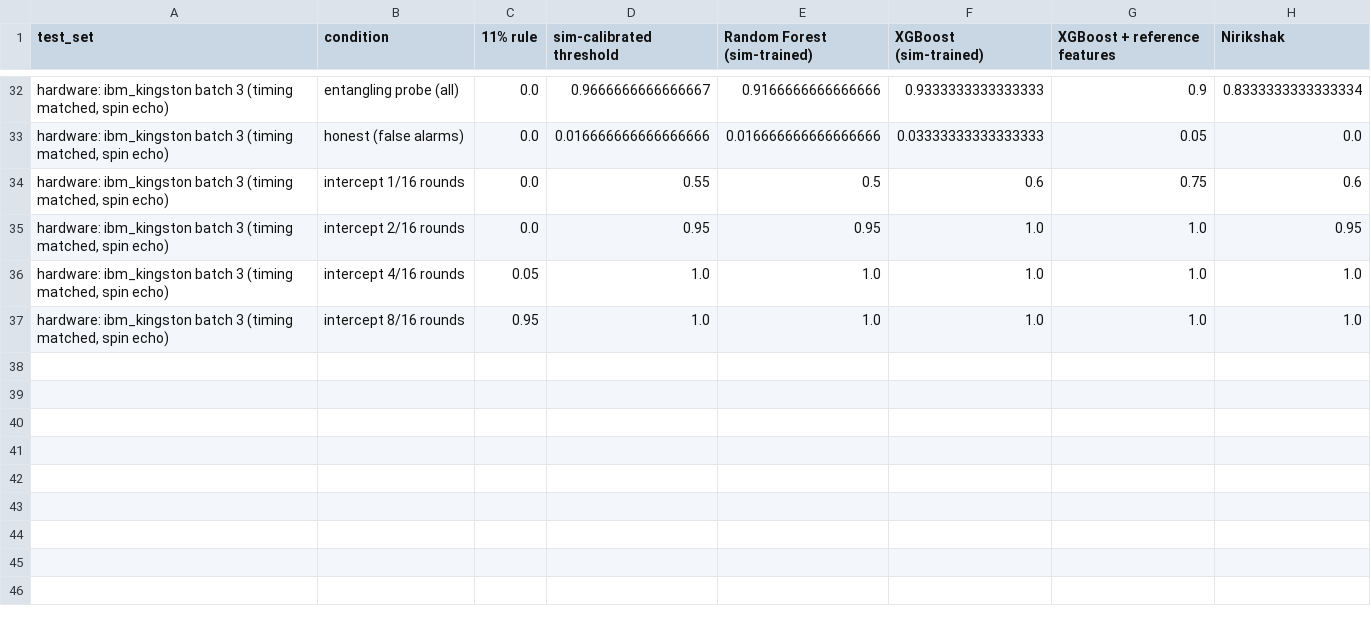
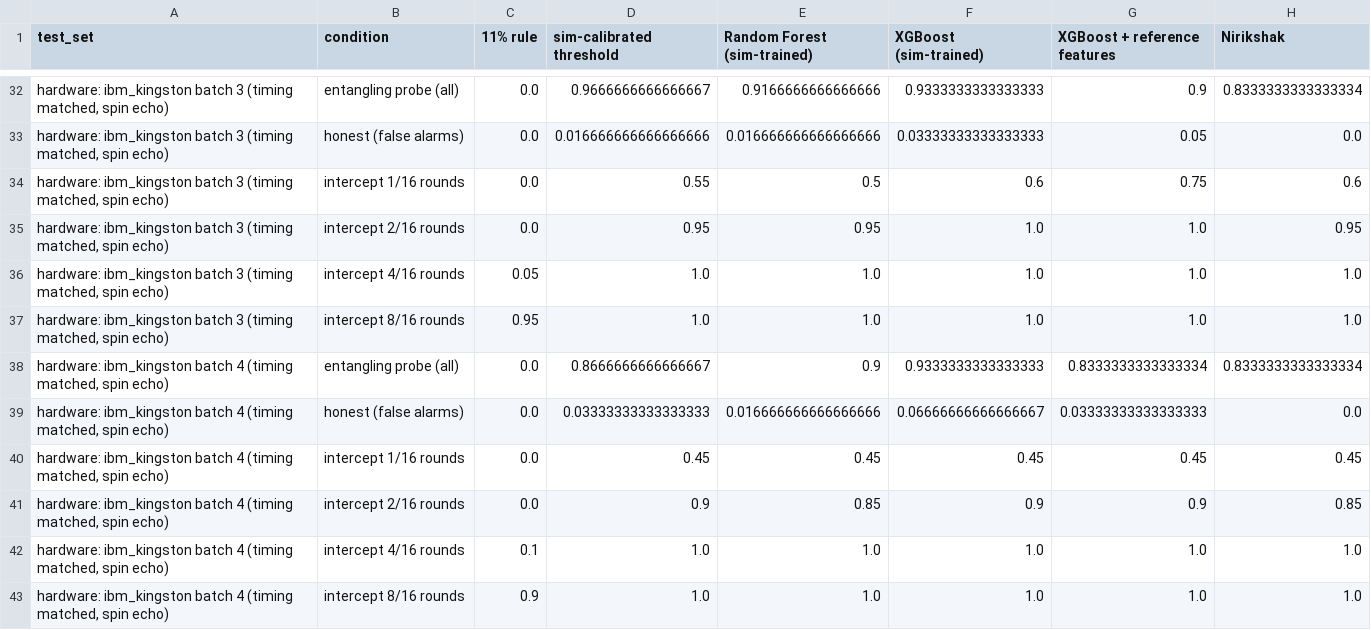
Before and after one commit to vtu-qiskit-fall-fest-2026/vtu-hc-essential-engineers, a CSV file: results/stress_test.csv, drawn as a sheet; only a part is shown, gaps mark what is left out; the diff names each change by its address in the sheet, - before the commit and + after, or states it on an @@ line.

Commit message:
feat: session verdict, BB84 key rate, confidence intervals and batch 4

```diff
--- a/results/stress_test.csv
+++ b/results/stress_test.csv
+row 38: hardware: ibm_kingston batch 4 (timing matched, spin echo) | entangling probe (all) | 0.0 | 0.8666666666666667 | 0.9 | 0.9333333333333333 | 0.8333333333333334 | 0.8333333333333334
+row 39: hardware: ibm_kingston batch 4 (timing matched, spin echo) | honest (false alarms) | 0.0 | 0.03333333333333333 | 0.016666666666666666 | 0.06666666666666667 | 0.03333333333333333 | 0.0
+row 40: hardware: ibm_kingston batch 4 (timing matched, spin echo) | intercept 1/16 rounds | 0.0 | 0.45 | 0.45 | 0.45 | 0.45 | 0.45
+row 41: hardware: ibm_kingston batch 4 (timing matched, spin echo) | intercept 2/16 rounds | 0.0 | 0.9 | 0.85 | 0.9 | 0.9 | 0.85
+row 42: hardware: ibm_kingston batch 4 (timing matched, spin echo) | intercept 4/16 rounds | 0.1 | 1.0 | 1.0 | 1.0 | 1.0 | 1.0
+row 43: hardware: ibm_kingston batch 4 (timing matched, spin echo) | intercept 8/16 rounds | 0.9 | 1.0 | 1.0 | 1.0 | 1.0 | 1.0
```
Also changed, not shown: results/hardware_lessons.csv, 17 other files.
